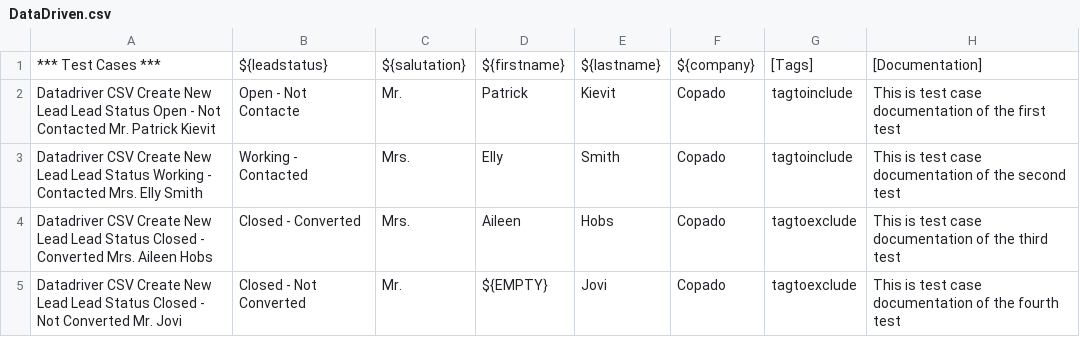
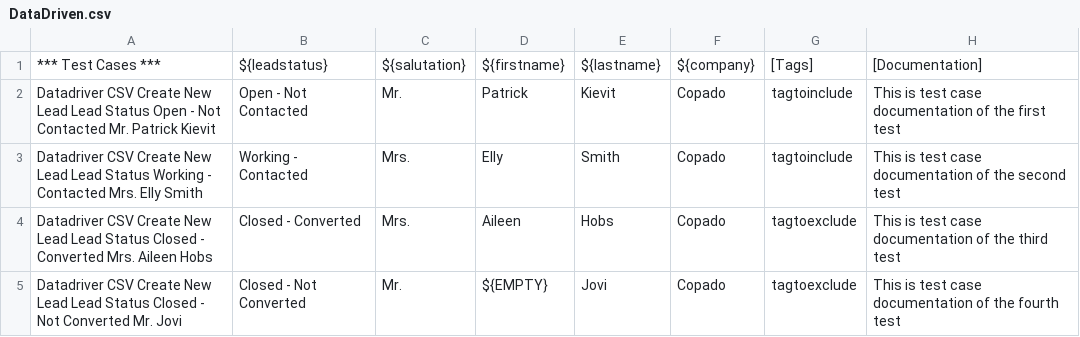
Before and after one commit to hidde-visser/-data-driven-testing, a CSV file: resources/DataDriven.csv, drawn as a sheet.

Commit message:
update csv file

```diff
--- a/resources/DataDriven.csv
+++ b/resources/DataDriven.csv
@@ -1,3 +1,3 @@
 *** Test Cases ***;${leadstatus};${salutation};${firstname};${lastname};${company};[Tags];[Documentation]
-Datadriver CSV Create New Lead Lead Status Open - Not Contacted Mr. Patrick Kievit;Open - Not Contacte;Mr.;Patrick;Kievit;Copado;tagtoinclude;This is test case documentation of the first test
+Datadriver CSV Create New Lead Lead Status Open - Not Contacted Mr. Patrick Kievit;Open - Not Contacted;Mr.;Patrick;Kievit;Copado;tagtoinclude;This is test case documentation of the first test
 Datadriver CSV Create New Lead Lead Status Working - Contacted Mrs. Elly Smith;Working - Contacted;Mrs.;Elly;Smith;Copado;tagtoinclude;This is test case documentation of the second test
```
